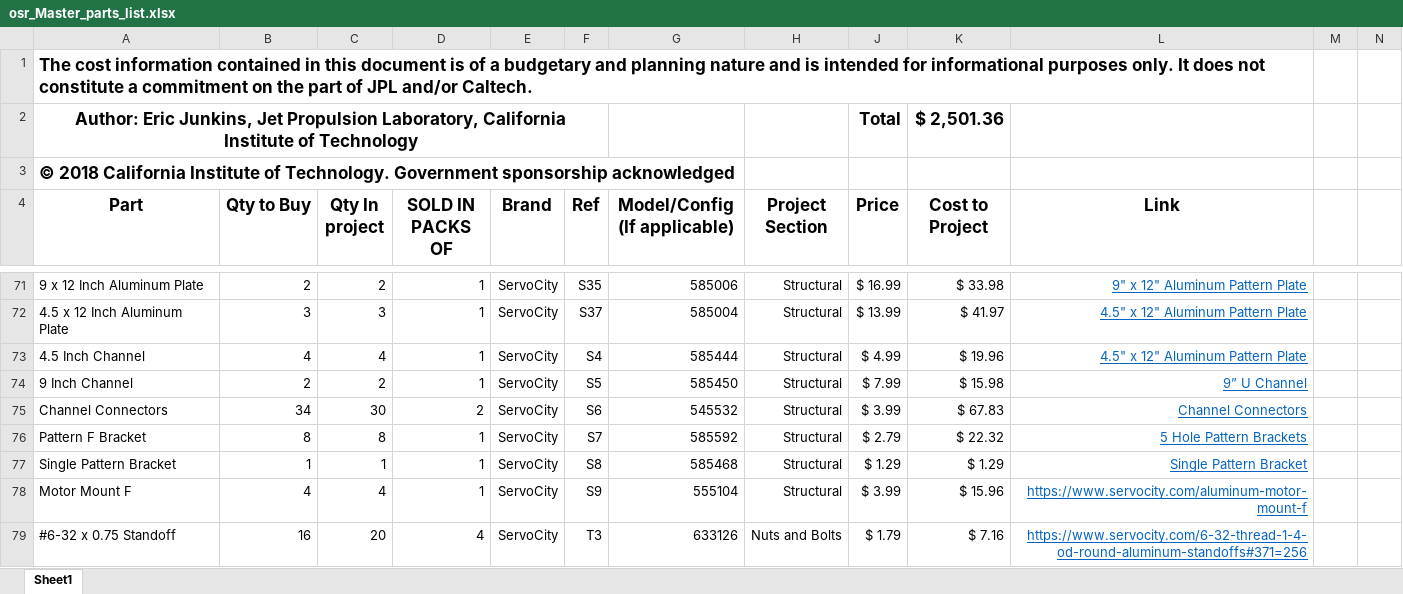
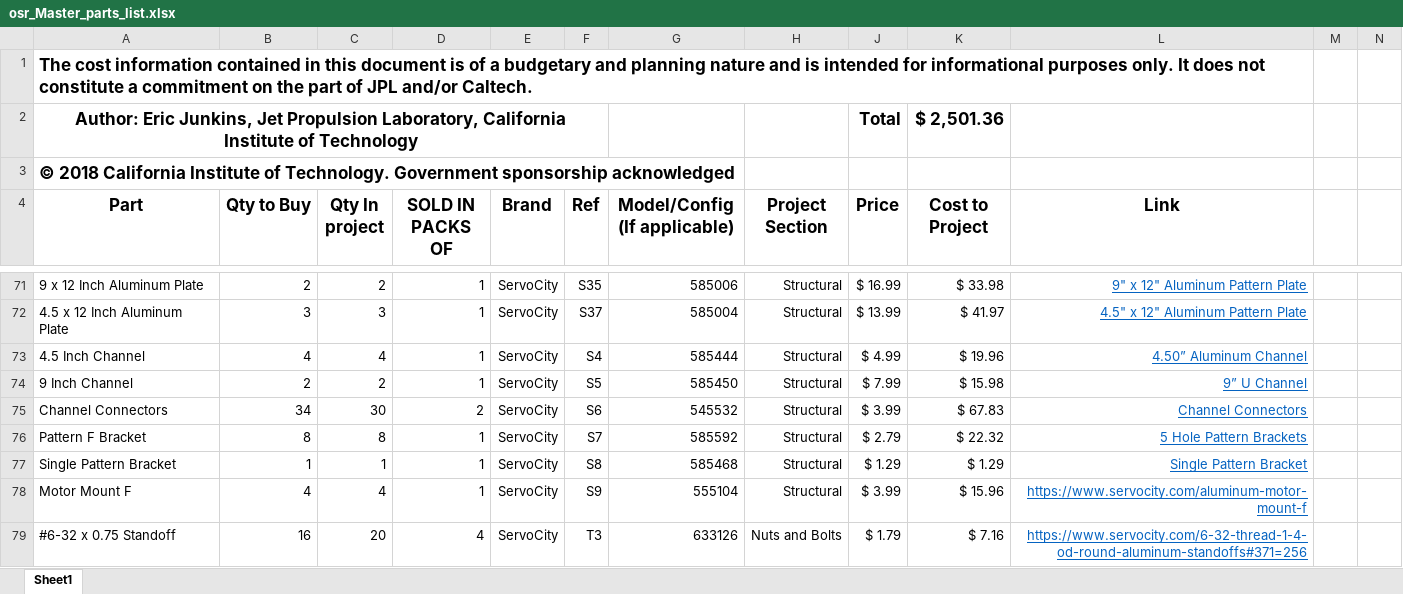
Before and after one commit to nasa-jpl/open-source-rover, an Excel workbook: osr_Master_parts_list.xlsx, sheet Sheet1, drawn as a sheet; only a part is shown, gaps mark what is left out; values as stored, in another font and other column widths than the file's, no borders; the diff names each change by its address in the sheet, - before the commit and + after, or states it on an @@ line.

Commit message:
4.5 inch channel had wrong link in Column L

```diff
--- a/osr_Master_parts_list.xlsx (sheet Sheet1)
+++ b/osr_Master_parts_list.xlsx (sheet Sheet1)
-L73 (Link): 4.5" x 12" Aluminum Pattern Plate
+L73 (Link): 4.50” Aluminum Channel
```
